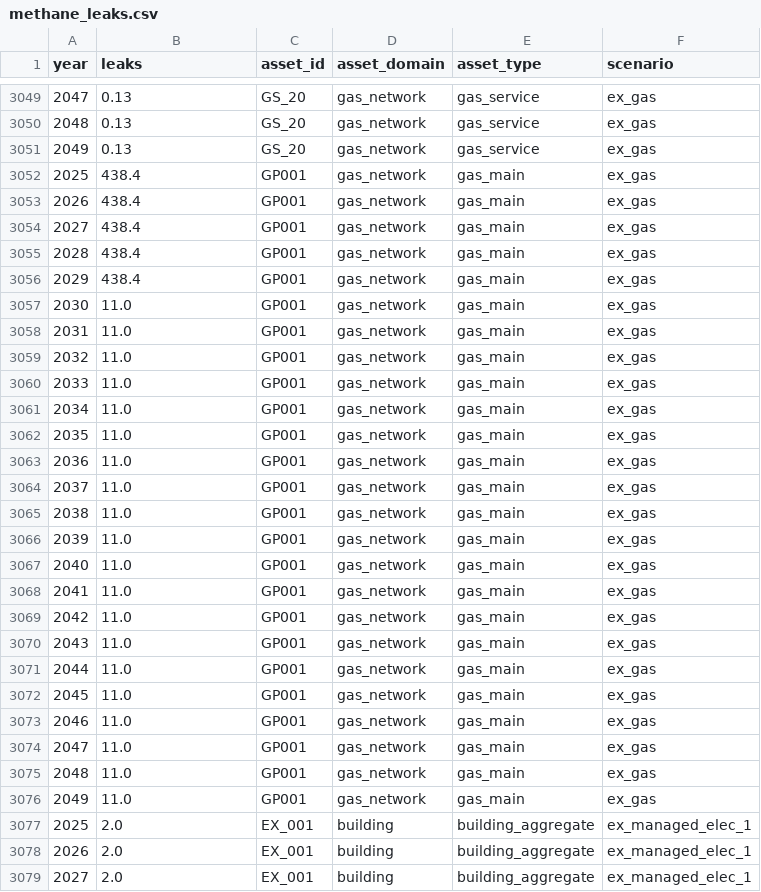
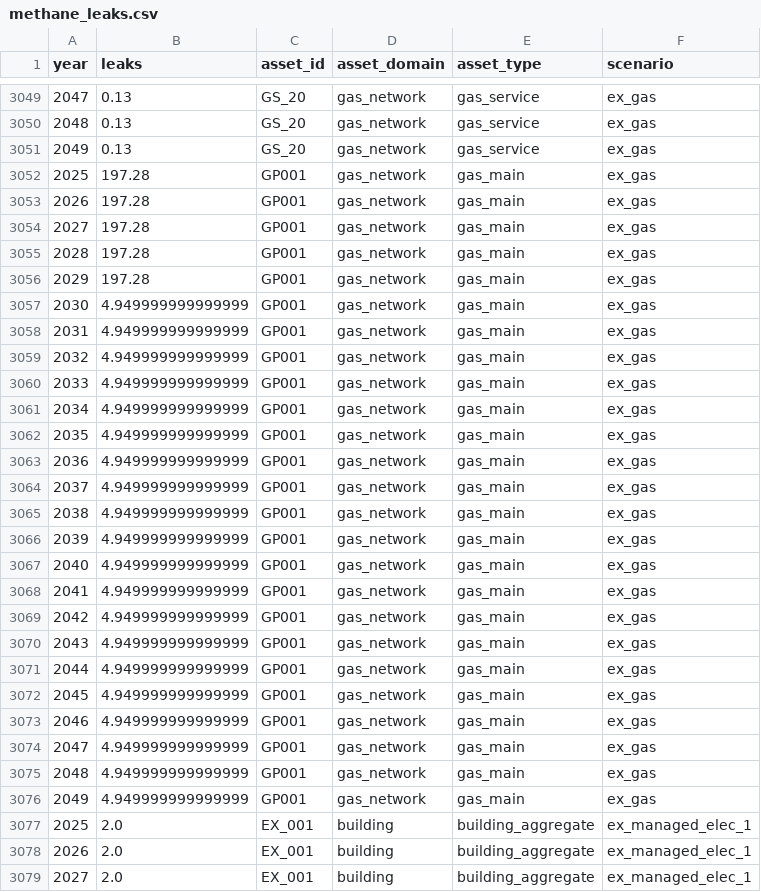
Before and after one commit to Groundworkdata/segment-iat, a CSV file: results/example_street/methane_leaks.csv, drawn as a sheet; only a part is shown, gaps mark what is left out; the diff covers the shown part only.

Commit message:
Adjusts street segment length and pipe cost in Example

```diff
--- a/results/example_street/methane_leaks.csv
+++ b/results/example_street/methane_leaks.csv
@@ -3051,27 +3051,27 @@ year,leaks,asset_id,asset_domain,asset_type,scenario
 2049,0.13,GS_20,gas_network,gas_service,ex_gas
-2025,438.4,GP001,gas_network,gas_main,ex_gas
-2026,438.4,GP001,gas_network,gas_main,ex_gas
-2027,438.4,GP001,gas_network,gas_main,ex_gas
-2028,438.4,GP001,gas_network,gas_main,ex_gas
-2029,438.4,GP001,gas_network,gas_main,ex_gas
-2030,11.0,GP001,gas_network,gas_main,ex_gas
-2031,11.0,GP001,gas_network,gas_main,ex_gas
-2032,11.0,GP001,gas_network,gas_main,ex_gas
-2033,11.0,GP001,gas_network,gas_main,ex_gas
-2034,11.0,GP001,gas_network,gas_main,ex_gas
-2035,11.0,GP001,gas_network,gas_main,ex_gas
-2036,11.0,GP001,gas_network,gas_main,ex_gas
-2037,11.0,GP001,gas_network,gas_main,ex_gas
-2038,11.0,GP001,gas_network,gas_main,ex_gas
-2039,11.0,GP001,gas_network,gas_main,ex_gas
-2040,11.0,GP001,gas_network,gas_main,ex_gas
-2041,11.0,GP001,gas_network,gas_main,ex_gas
-2042,11.0,GP001,gas_network,gas_main,ex_gas
-2043,11.0,GP001,gas_network,gas_main,ex_gas
-2044,11.0,GP001,gas_network,gas_main,ex_gas
-2045,11.0,GP001,gas_network,gas_main,ex_gas
-2046,11.0,GP001,gas_network,gas_main,ex_gas
-2047,11.0,GP001,gas_network,gas_main,ex_gas
-2048,11.0,GP001,gas_network,gas_main,ex_gas
-2049,11.0,GP001,gas_network,gas_main,ex_gas
+2025,197.28,GP001,gas_network,gas_main,ex_gas
+2026,197.28,GP001,gas_network,gas_main,ex_gas
+2027,197.28,GP001,gas_network,gas_main,ex_gas
+2028,197.28,GP001,gas_network,gas_main,ex_gas
+2029,197.28,GP001,gas_network,gas_main,ex_gas
+2030,4.949999999999999,GP001,gas_network,gas_main,ex_gas
+2031,4.949999999999999,GP001,gas_network,gas_main,ex_gas
+2032,4.949999999999999,GP001,gas_network,gas_main,ex_gas
+2033,4.949999999999999,GP001,gas_network,gas_main,ex_gas
+2034,4.949999999999999,GP001,gas_network,gas_main,ex_gas
+2035,4.949999999999999,GP001,gas_network,gas_main,ex_gas
+2036,4.949999999999999,GP001,gas_network,gas_main,ex_gas
+2037,4.949999999999999,GP001,gas_network,gas_main,ex_gas
+2038,4.949999999999999,GP001,gas_network,gas_main,ex_gas
+2039,4.949999999999999,GP001,gas_network,gas_main,ex_gas
+2040,4.949999999999999,GP001,gas_network,gas_main,ex_gas
+2041,4.949999999999999,GP001,gas_network,gas_main,ex_gas
+2042,4.949999999999999,GP001,gas_network,gas_main,ex_gas
+2043,4.949999999999999,GP001,gas_network,gas_main,ex_gas
+2044,4.949999999999999,GP001,gas_network,gas_main,ex_gas
+2045,4.949999999999999,GP001,gas_network,gas_main,ex_gas
+2046,4.949999999999999,GP001,gas_network,gas_main,ex_gas
+2047,4.949999999999999,GP001,gas_network,gas_main,ex_gas
+2048,4.949999999999999,GP001,gas_network,gas_main,ex_gas
+2049,4.949999999999999,GP001,gas_network,gas_main,ex_gas
 2025,2.0,EX_001,building,building_aggregate,ex_managed_elec_1
```
Also changed, not shown: 20 edited cells elsewhere in this file, results/example_street/book_val.csv, results/example_street/operating_costs.csv, 2 other files.
